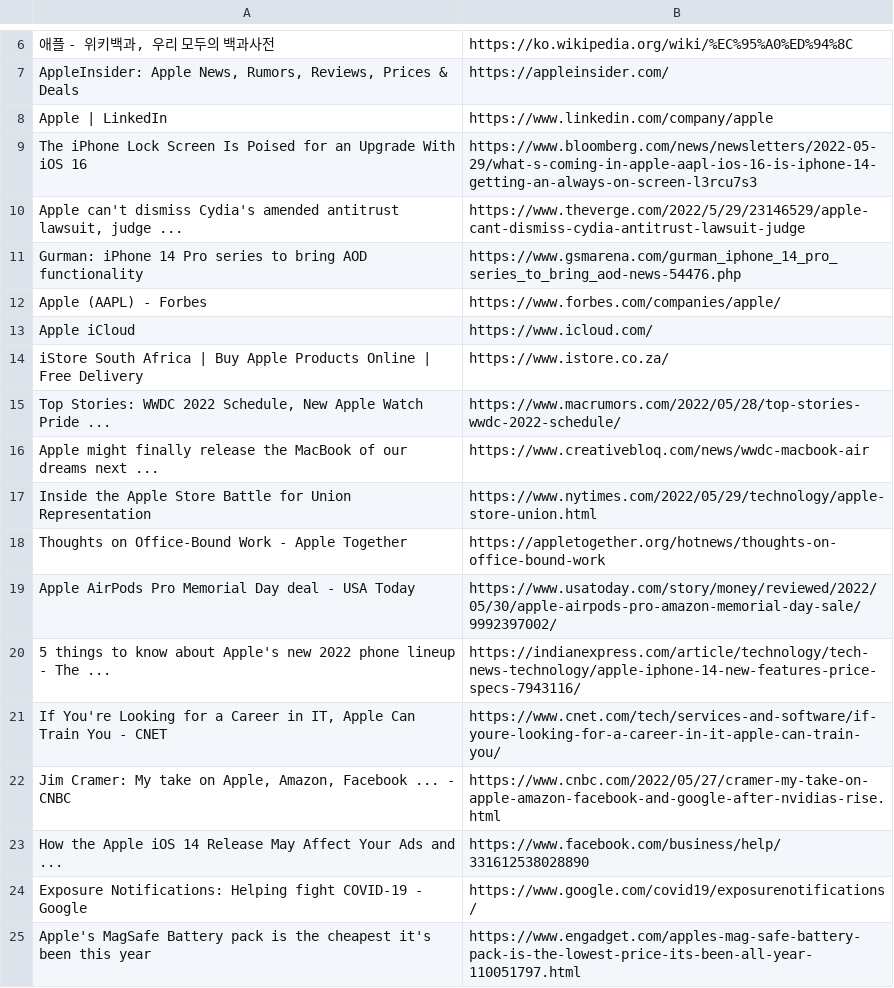
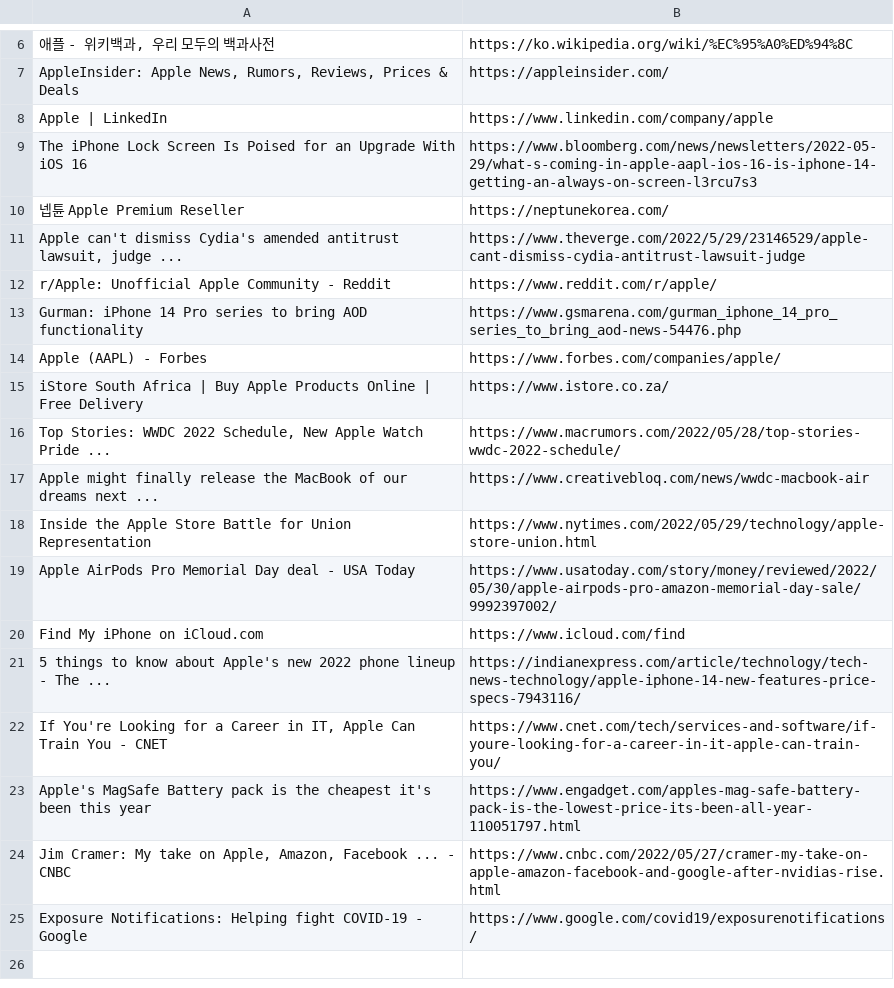
Before and after one commit to SungYoon-Jo/python_crawling, a CSV file: normal/testfile/test0.csv, drawn as a sheet; only a part is shown, gaps mark what is left out.

Commit message:
Update test0.csv

```diff
--- a/normal/testfile/test0.csv
+++ b/normal/testfile/test0.csv
@@ -9,6 +9,7 @@ Apple | LinkedIn,https://www.linkedin.com/company/apple
 The iPhone Lock Screen Is Poised for an Upgrade With iOS 16,https://www.bloomberg.com/news/newsletters/2022-05-29/what-s-coming-in-apple-aapl-ios-16-is-iphone-14-getting-an-always-on-screen-l3rcu7s3
+넵튠 Apple Premium Reseller,https://neptunekorea.com/
 "Apple can't dismiss Cydia's amended antitrust lawsuit, judge ...",https://www.theverge.com/2022/5/29/23146529/apple-cant-dismiss-cydia-antitrust-lawsuit-judge
+r/Apple: Unofficial Apple Community - Reddit,https://www.reddit.com/r/apple/
 Gurman: iPhone 14 Pro series to bring AOD functionality,https://www.gsmarena.com/gurman_iphone_14_pro_series_to_bring_aod-news-54476.php
 Apple (AAPL) - Forbes,https://www.forbes.com/companies/apple/
-Apple iCloud,https://www.icloud.com/
 iStore South Africa | Buy Apple Products Online | Free Delivery,https://www.istore.co.za/
@@ -17,9 +18,8 @@ Apple might finally release the MacBook of our dreams next ...,https://www.creat
 Inside the Apple Store Battle for Union Representation,https://www.nytimes.com/2022/05/29/technology/apple-store-union.html
-Thoughts on Office-Bound Work - Apple Together,https://appletogether.org/hotnews/thoughts-on-office-bound-work
 Apple AirPods Pro Memorial Day deal - USA Today,https://www.usatoday.com/story/money/reviewed/2022/05/30/apple-airpods-pro-amazon-memorial-day-sale/9992397002/
+Find My iPhone on iCloud.com,https://www.icloud.com/find
 5 things to know about Apple's new 2022 phone lineup - The ...,https://indianexpress.com/article/technology/tech-news-technology/apple-iphone-14-new-features-price-specs-7943116/
 "If You're Looking for a Career in IT, Apple Can Train You - CNET",https://www.cnet.com/tech/services-and-software/if-youre-looking-for-a-career-in-it-apple-can-train-you/
+Apple's MagSafe Battery pack is the cheapest it's been this year,https://www.engadget.com/apples-mag-safe-battery-pack-is-the-lowest-price-its-been-all-year-110051797.html
 "Jim Cramer: My take on Apple, Amazon, Facebook ... - CNBC",https://www.cnbc.com/2022/05/27/cramer-my-take-on-apple-amazon-facebook-and-google-after-nvidias-rise.html
-How the Apple iOS 14 Release May Affect Your Ads and ...,https://www.facebook.com/business/help/331612538028890
 Exposure Notifications: Helping fight COVID-19 - Google,https://www.google.com/covid19/exposurenotifications/
-Apple's MagSafe Battery pack is the cheapest it's been this year,https://www.engadget.com/apples-mag-safe-battery-pack-is-the-lowest-price-its-been-all-year-110051797.html
```
